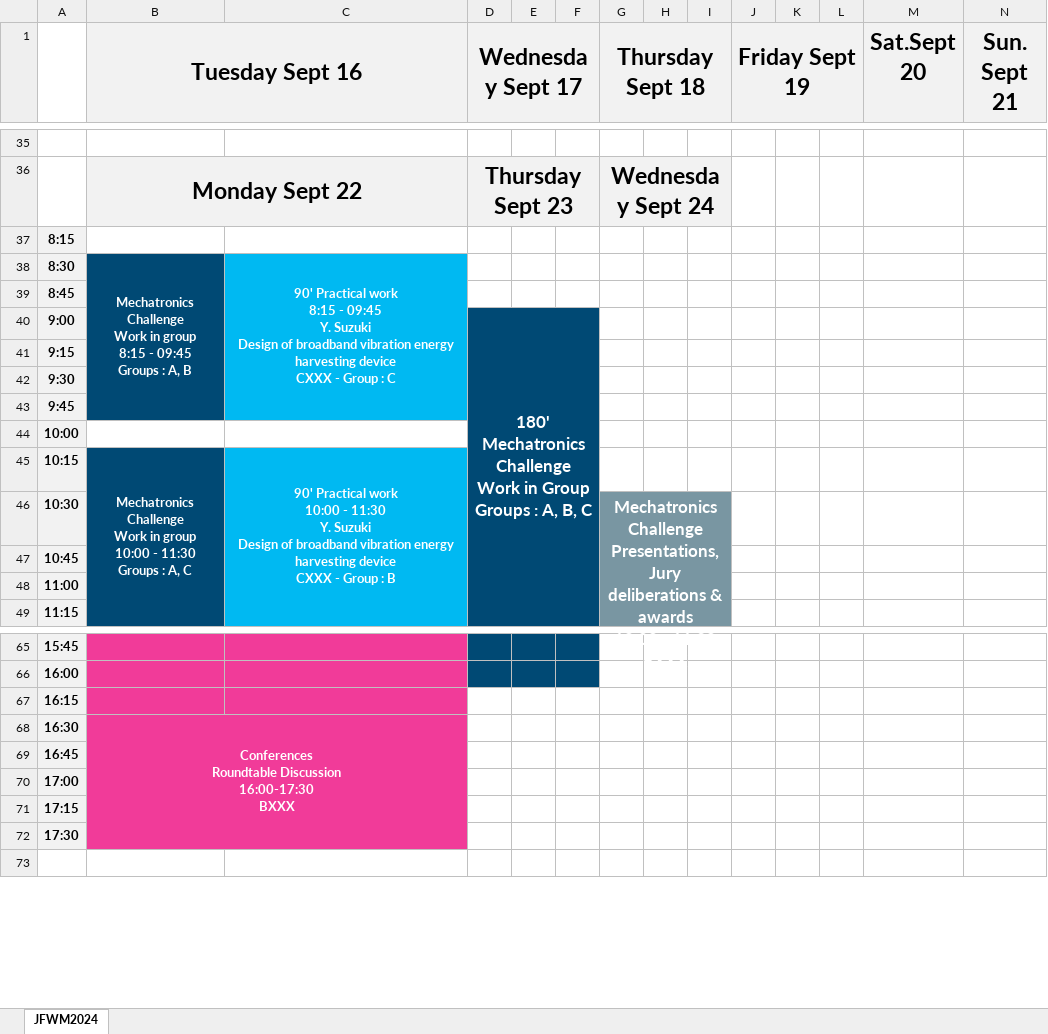
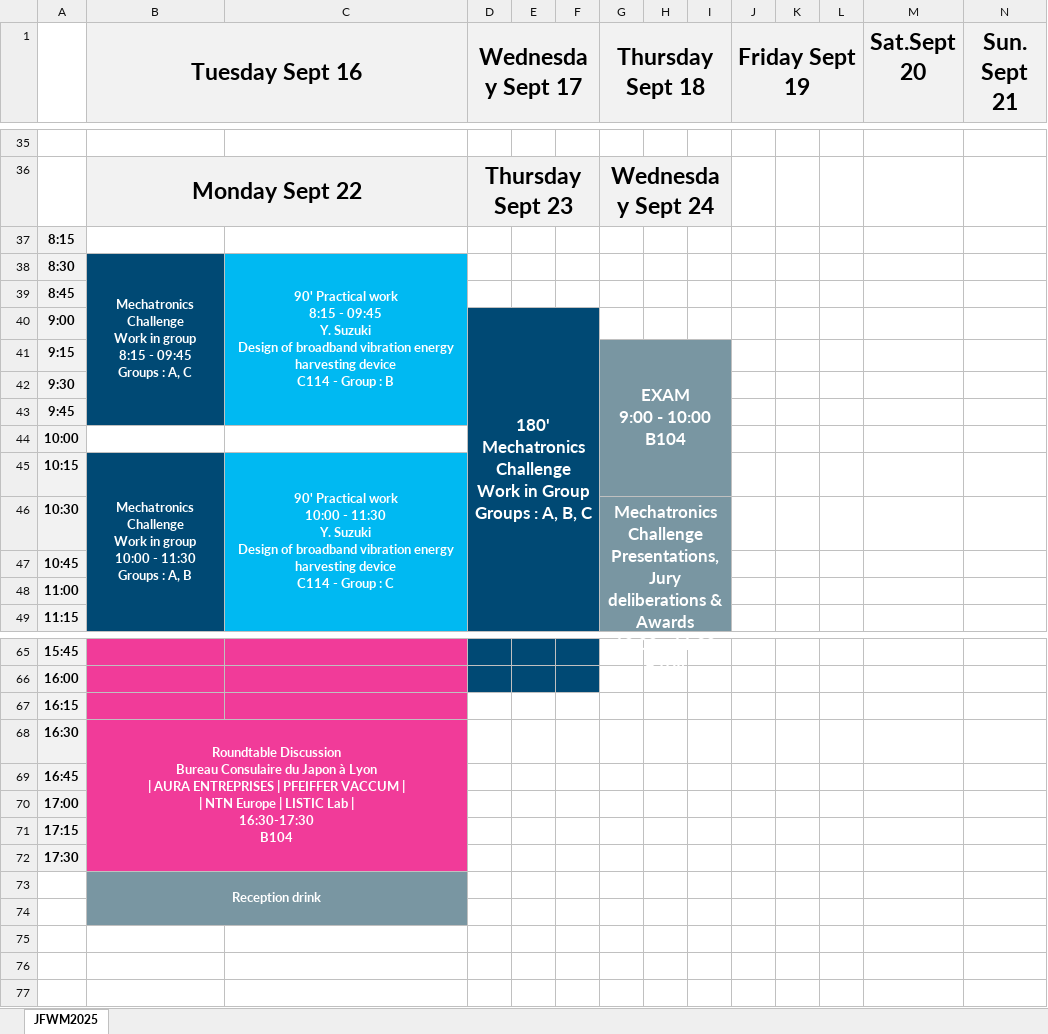
Before and after one commit to LucMarechal/JFWM2025, an Excel workbook: JFWM2025_Program.xlsx, sheet JFWM2025, drawn as a sheet; only a part is shown, gaps mark what is left out; values as stored, in another font and other column widths than the file's, no borders; ↵ is a line break in a cell; the diff covers the shown part only; the diff names each change by its address in the sheet, - before the commit and + after, or states it on an @@ line.

```diff
--- a/JFWM2025_Program.xlsx (sheet JFWM2025)
+++ b/JFWM2025_Program.xlsx (sheet JFWM2025)
-sheet tab: JFWM2024
+sheet tab: JFWM2025
-B38 (Tuesday Sept 16): …: A, B
+B38 (Tuesday Sept 16): …: A, C
-C38: …harvesting device ↵ CXXX - Group : C
+C38: …harvesting device ↵ C114 - Group : B
-G41 (Thursday Sept 18): (empty)
+G41 (Thursday Sept 18): EXAM ↵ 9:00 - 10:00 ↵ B104
-G41:H41 fill: none
+G41:H41 fill: #7996A2
+G41:I45 merged
-B45 (Tuesday Sept 16): …: A, C
+B45 (Tuesday Sept 16): …: A, B
-C45: …harvesting device ↵ CXXX - Group : B
+C45: …harvesting device ↵ C114 - Group : C
-G46 (Thursday Sept 18): …deliberations & awards ↵ 10:00 - 11:30 ↵ BXXX
+G46 (Thursday Sept 18): …deliberations & Awards ↵ 10:00 - 11:30 ↵ B104
-B68 (Tuesday Sept 16): Conferences ↵ Roundtable Discussion ↵ 16:00-17:30 ↵ BXXX
+B68 (Tuesday Sept 16): Roundtable Discussion ↵ Bureau Consulaire du Japon à Lyon ↵ | AURA ENTREPRISES | PFEIFFER VACCUM | ↵ | NTN Europe | LISTIC Lab | ↵ 16:30-17:30 ↵ B104
+row 73:  | Reception drink
+row 74: (empty)
+row 75: (empty)
+row 76: (empty)
```
Also changed, not shown: 20 edited cells and cell formats elsewhere in this sheet.
